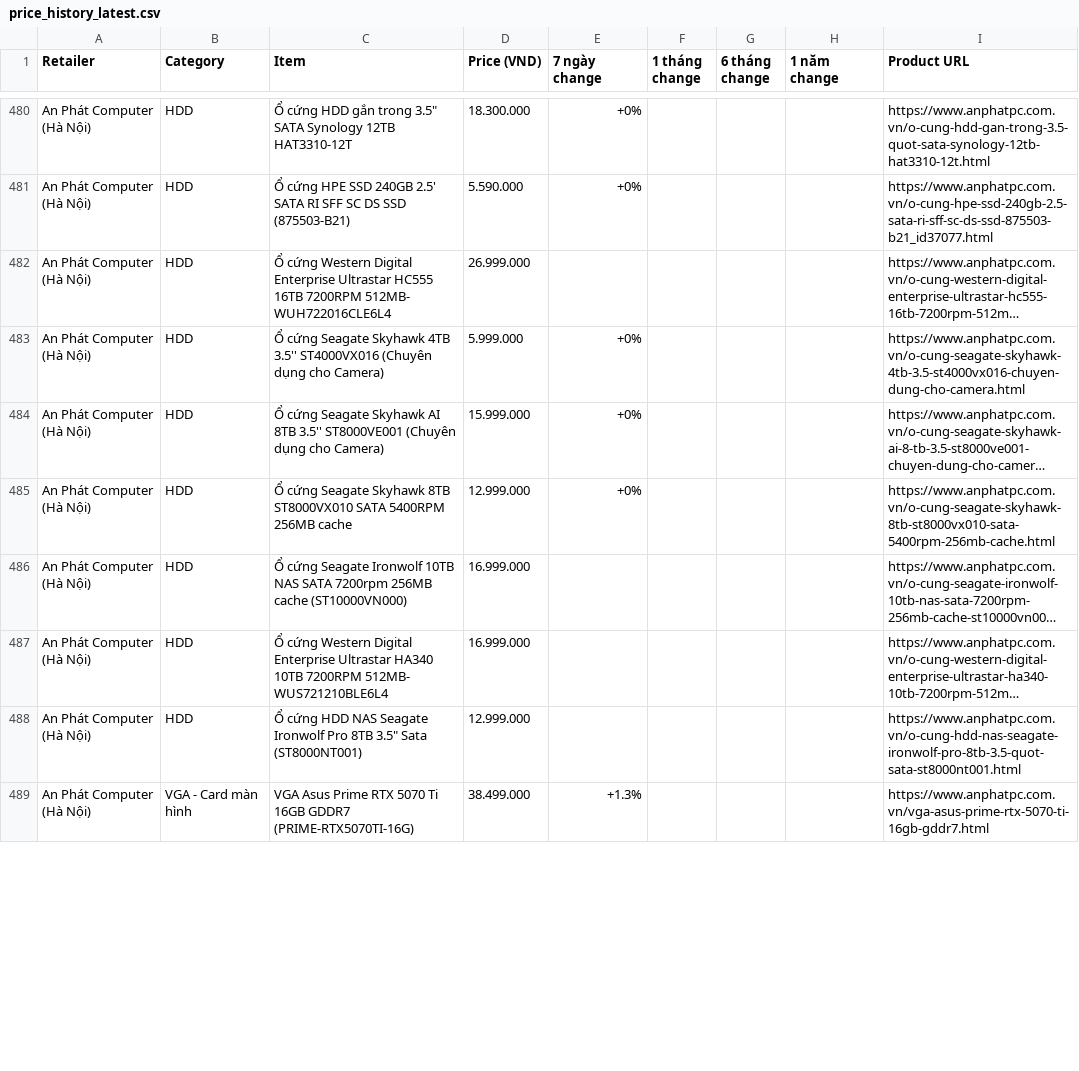
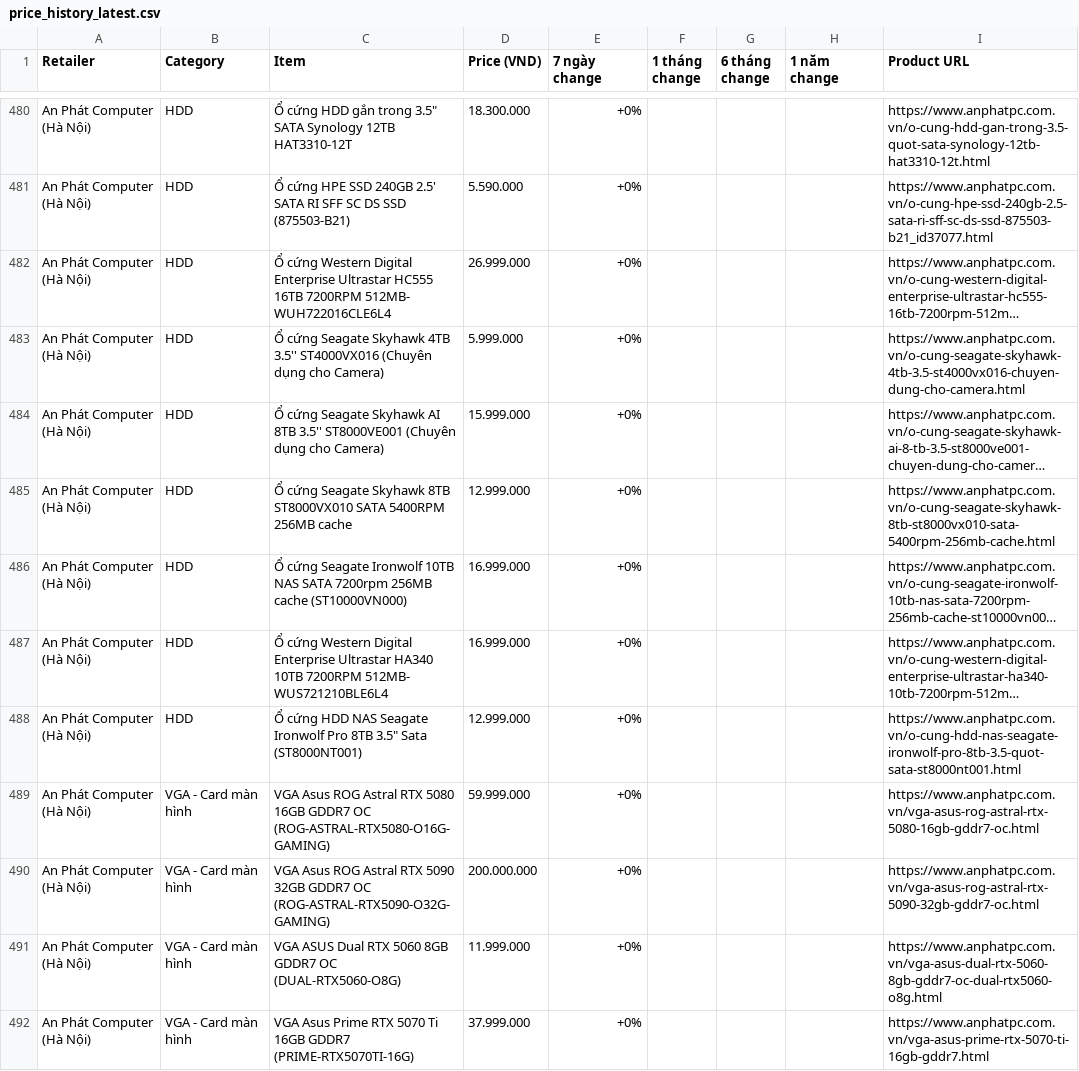
Before and after one commit to tuongphanbase/tech-price-mailer, a CSV file: docs/price_history_latest.csv, drawn as a sheet; only a part is shown, gaps mark what is left out; long unchanged cells end in …; addresses are those after the commit; the diff covers the shown part only; the diff names each change by its address in the sheet, - before the commit and + after, or states it on an @@ line.

```diff
--- a/docs/price_history_latest.csv
+++ b/docs/price_history_latest.csv
-E482 (7 ngày change): (empty)
+E482 (7 ngày change): +0%
-E486:E488 (7 ngày change): (empty)
+E486:E488 (7 ngày change): +0%
+row 489: An Phát Computer (Hà Nội) | VGA - Card màn hình | VGA Asus ROG Astral RTX 5080 16GB GDDR7 OC (ROG-ASTRAL-RTX5080-O16G-GAMING) | 59.999.000 | +0% |  |  |  | https://www.anphatpc.com.vn/vga-asus-rog-astral-rtx-5080-16gb-gddr7-oc.html
+row 490: An Phát Computer (Hà Nội) | VGA - Card màn hình | VGA Asus ROG Astral RTX 5090 32GB GDDR7 OC (ROG-ASTRAL-RTX5090-O32G-GAMING) | 200.000.000 | +0% |  |  |  | https://www.anphatpc.com.vn/vga-asus-rog-astral-rtx-5090-32gb-gddr7-oc.html
+row 491: An Phát Computer (Hà Nội) | VGA - Card màn hình | VGA ASUS Dual RTX 5060 8GB GDDR7 OC (DUAL-RTX5060-O8G) | 11.999.000 | +0% |  |  |  | https://www.anphatpc.com.vn/vga-asus-dual-rtx-5060-8gb-gddr7-oc-dual-rtx5060-o8g.html
-D492 (Price (VND)): 38.499.000
+D492 (Price (VND)): 37.999.000
-E492 (7 ngày change): +1.3%
+E492 (7 ngày change): +0%
```
Also changed, not shown: 5 added rows, 8 removed rows, 3 moved rows and 17 edited cells elsewhere in this file, 9 other files.
